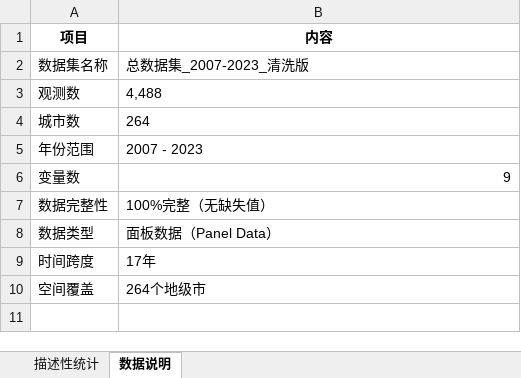
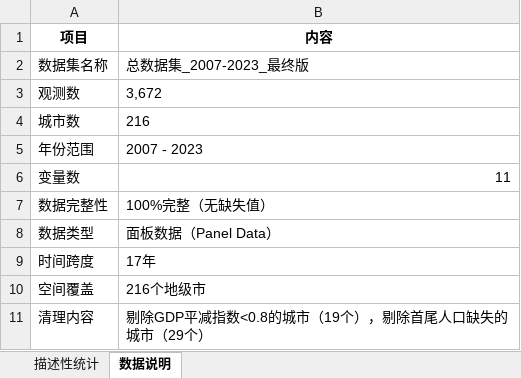
Before and after one commit to biechouwo-coder/G-P, an Excel workbook: 描述性统计表_最终版.xlsx, sheet 数据说明, drawn as a sheet; values as stored, in another font and other column widths than the file's, no borders; the diff names each change by its address in the sheet, - before the commit and + after, or states it on an @@ line.

```diff
--- a/描述性统计表_最终版.xlsx (sheet 数据说明)
+++ b/描述性统计表_最终版.xlsx (sheet 数据说明)
-B2 (内容): 总数据集_2007-2023_清洗版
+B2 (内容): 总数据集_2007-2023_最终版
-B3 (内容): 4,488
+B3 (内容): 3,672
-B4 (内容): 264
+B4 (内容): 216
-B6 (内容): 9
+B6 (内容): 11
-B10 (内容): 264个地级市
+B10 (内容): 216个地级市
+row 11: 清理内容 | 剔除GDP平减指数<0.8的城市（19个），剔除首尾人口缺失的城市（29个）
```
Also changed, not shown: sheet 描述性统计, 10 other files.
